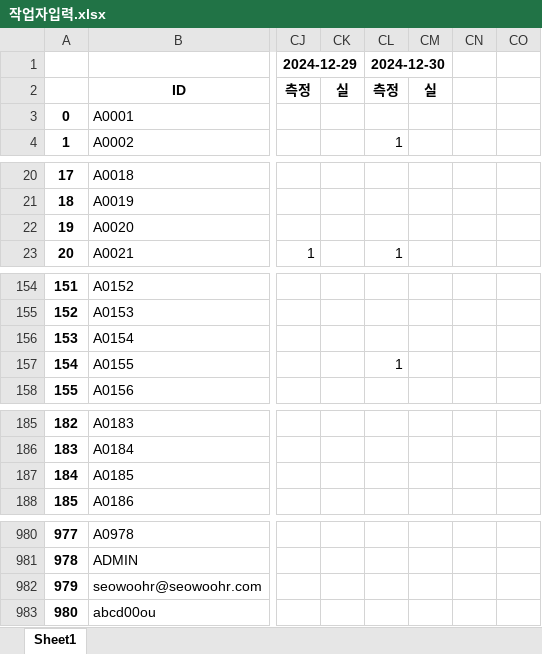
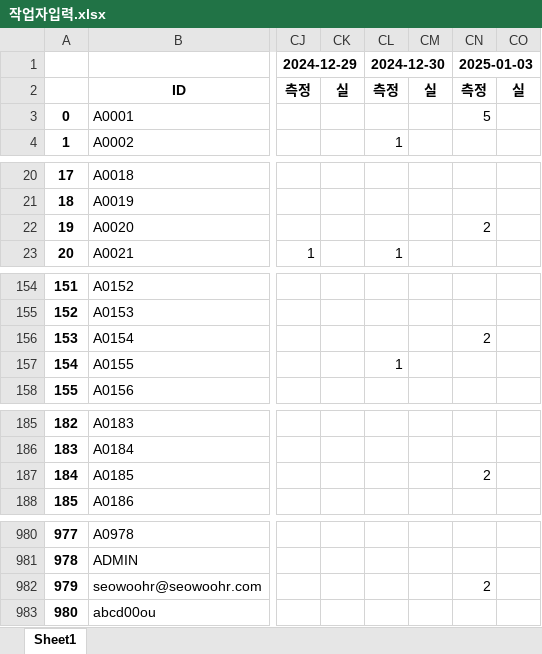
Before and after one commit to abcd00ou/Dong.github.io, an Excel workbook: static/data/작업공수/작업자입력.xlsx, sheet Sheet1, drawn as a sheet; only a part is shown, gaps mark what is left out; values as stored, in another font and other column widths than the file's, no borders; the diff names each change by its address in the sheet, - before the commit and + after, or states it on an @@ line.

```diff
--- a/static/data/작업공수/작업자입력.xlsx (sheet Sheet1)
+++ b/static/data/작업공수/작업자입력.xlsx (sheet Sheet1)
-CN1: (empty)
+CN1: 2025-01-03
+CN1:CO1 merged
-CN2 (2025-01-03): (empty)
+CN2 (2025-01-03): 측정
-CO2: (empty)
+CO2: 실
-CN3 (2025-01-03): (empty)
+CN3 (2025-01-03): 5
-CN22 (2025-01-03): (empty)
+CN22 (2025-01-03): 2
-CN156 (2025-01-03): (empty)
+CN156 (2025-01-03): 2
-CN187 (2025-01-03): (empty)
+CN187 (2025-01-03): 2
-CN982 (2025-01-03): (empty)
+CN982 (2025-01-03): 2
```
Also changed, not shown: static/data/작업공수/작업입력.xlsx, static/data/작업일지_2024-12-01.xlsx, 5 other files.
